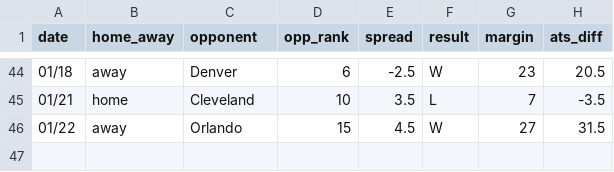
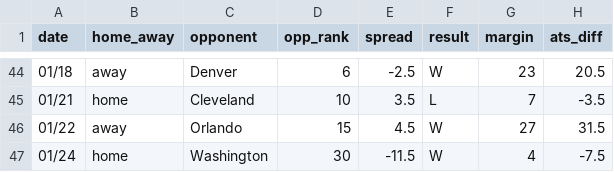
Before and after one commit to ajoros/nbabetinfo, a CSV file: ats_results_charlotte-hornets.csv, drawn as a sheet; only a part is shown, gaps mark what is left out; the diff names each change by its address in the sheet, - before the commit and + after, or states it on an @@ line.

```diff
--- a/ats_results_charlotte-hornets.csv
+++ b/ats_results_charlotte-hornets.csv
+row 47: 01/24 | home | Washington | 30 | -11.5 | W | 4 | -7.5
```
Also changed, not shown: ats_results_washington-wizards.csv, 3 other files.
